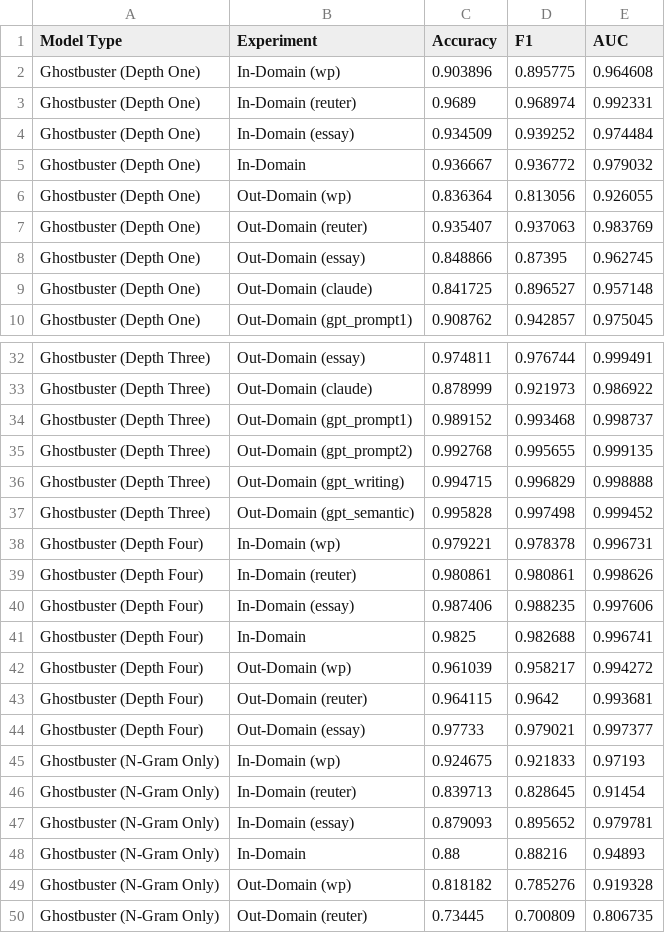
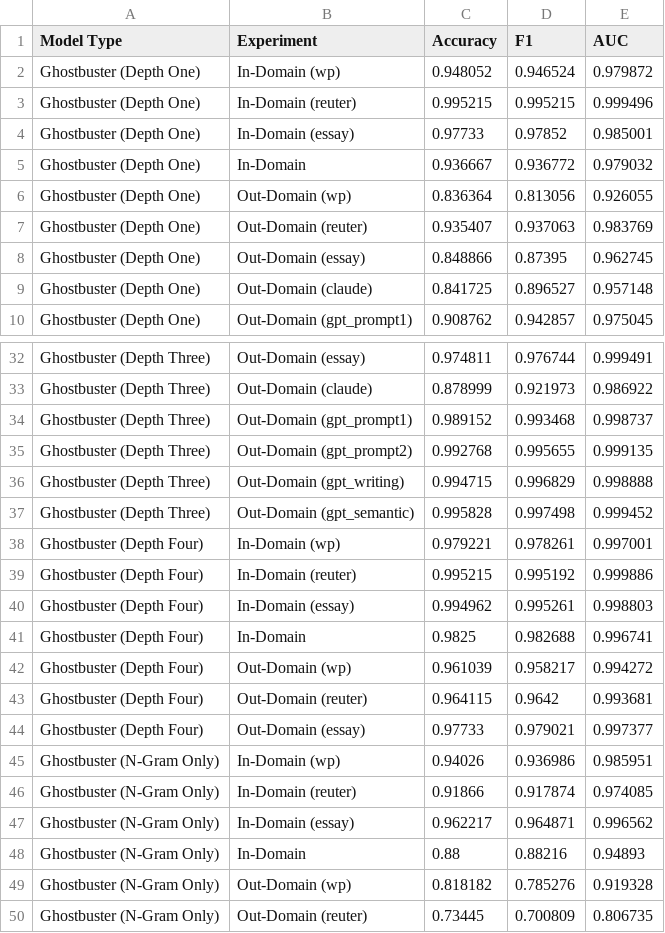
Before and after one commit to vivek3141/ghostbuster, a CSV file: results/ghostbuster.csv, drawn as a sheet; only a part is shown, gaps mark what is left out; the diff covers the shown part only.

```diff
--- a/results/ghostbuster.csv
+++ b/results/ghostbuster.csv
@@ -1,5 +1,5 @@
 Model Type,Experiment,Accuracy,F1,AUC
-Ghostbuster (Depth One),In-Domain (wp),0.903896,0.895775,0.964608
-Ghostbuster (Depth One),In-Domain (reuter),0.9689,0.968974,0.992331
-Ghostbuster (Depth One),In-Domain (essay),0.934509,0.939252,0.974484
+Ghostbuster (Depth One),In-Domain (wp),0.948052,0.946524,0.979872
+Ghostbuster (Depth One),In-Domain (reuter),0.995215,0.995215,0.999496
+Ghostbuster (Depth One),In-Domain (essay),0.97733,0.97852,0.985001
 Ghostbuster (Depth One),In-Domain,0.936667,0.936772,0.979032
@@ -37,5 +37,5 @@ Ghostbuster (Depth Three),Out-Domain (gpt_writing),0.994715,0.996829,0.998888
 Ghostbuster (Depth Three),Out-Domain (gpt_semantic),0.995828,0.997498,0.999452
-Ghostbuster (Depth Four),In-Domain (wp),0.979221,0.978378,0.996731
-Ghostbuster (Depth Four),In-Domain (reuter),0.980861,0.980861,0.998626
-Ghostbuster (Depth Four),In-Domain (essay),0.987406,0.988235,0.997606
+Ghostbuster (Depth Four),In-Domain (wp),0.979221,0.978261,0.997001
+Ghostbuster (Depth Four),In-Domain (reuter),0.995215,0.995192,0.999886
+Ghostbuster (Depth Four),In-Domain (essay),0.994962,0.995261,0.998803
 Ghostbuster (Depth Four),In-Domain,0.9825,0.982688,0.996741
@@ -44,5 +44,5 @@ Ghostbuster (Depth Four),Out-Domain (reuter),0.964115,0.9642,0.993681
 Ghostbuster (Depth Four),Out-Domain (essay),0.97733,0.979021,0.997377
-Ghostbuster (N-Gram Only),In-Domain (wp),0.924675,0.921833,0.97193
-Ghostbuster (N-Gram Only),In-Domain (reuter),0.839713,0.828645,0.91454
-Ghostbuster (N-Gram Only),In-Domain (essay),0.879093,0.895652,0.979781
+Ghostbuster (N-Gram Only),In-Domain (wp),0.94026,0.936986,0.985951
+Ghostbuster (N-Gram Only),In-Domain (reuter),0.91866,0.917874,0.974085
+Ghostbuster (N-Gram Only),In-Domain (essay),0.962217,0.964871,0.996562
 Ghostbuster (N-Gram Only),In-Domain,0.88,0.88216,0.94893
```
Also changed, not shown: 43 edited cells elsewhere in this file, 5 other files.
